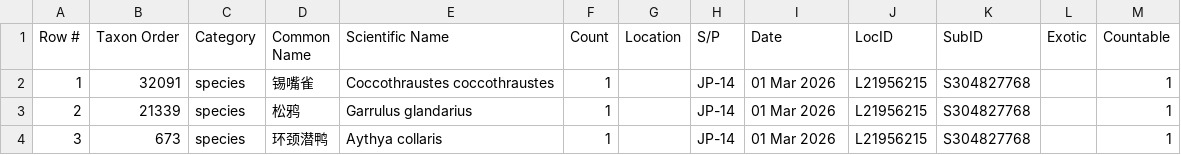
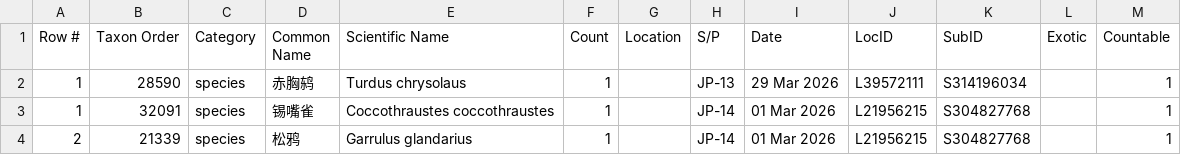
Before and after one commit to N1ghtHeron/birdalert, a CSV file: data/ebird_world_life_list.csv, drawn as a sheet; only a part is shown; the shorter side is filled out with more unchanged rows; the diff names each change by its address in the sheet, - before the commit and + after, or states it on an @@ line.

Commit message:
add lifelist

```diff
--- a/data/ebird_world_life_list.csv
+++ b/data/ebird_world_life_list.csv
+row 2: 1 | 28590 | species | 赤胸鸫 | Turdus chrysolaus | 1 |  | JP-13 | 29 Mar 2026 | L39572111 | S314196034 |  | 1
```
